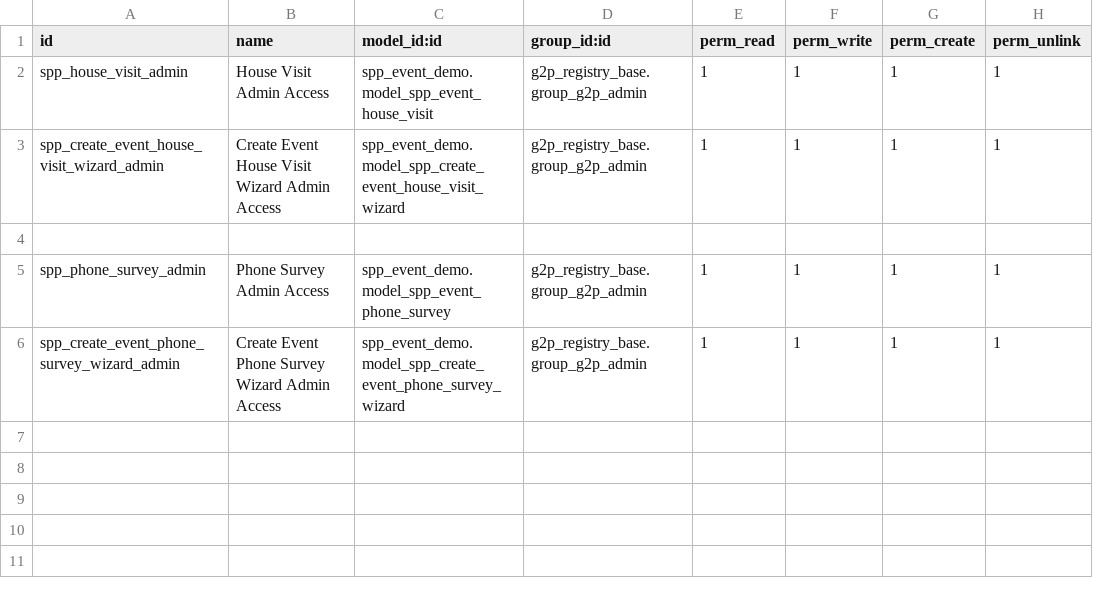
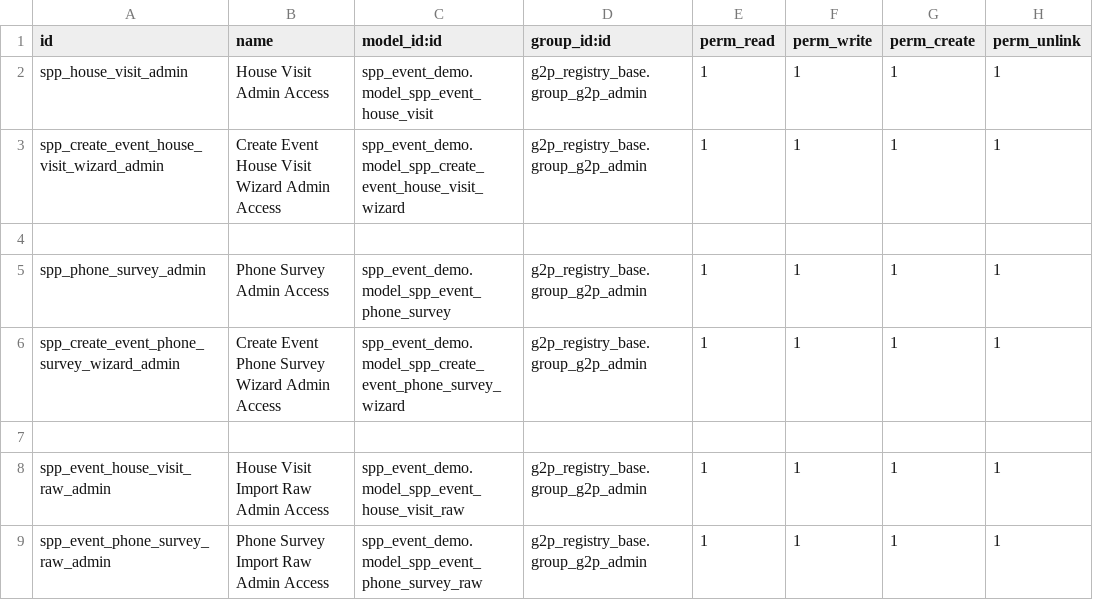
Before and after one commit to OpenSPP/openspp-modules, a CSV file: spp_event_demo/security/ir.model.access.csv, drawn as a sheet.

Commit message:
event data importer initial commit

```diff
--- a/spp_event_demo/security/ir.model.access.csv
+++ b/spp_event_demo/security/ir.model.access.csv
@@ -6 +6,4 @@ spp_phone_survey_admin,Phone Survey Admin Access,spp_event_demo.model_spp_event_
 spp_create_event_phone_survey_wizard_admin,Create Event Phone Survey Wizard Admin Access,spp_event_demo.model_spp_create_event_phone_survey_wizard,g2p_registry_base.group_g2p_admin,1,1,1,1
+
+spp_event_house_visit_raw_admin,House Visit Import Raw Admin Access,spp_event_demo.model_spp_event_house_visit_raw,g2p_registry_base.group_g2p_admin,1,1,1,1
+spp_event_phone_survey_raw_admin,Phone Survey Import Raw Admin Access,spp_event_demo.model_spp_event_phone_survey_raw,g2p_registry_base.group_g2p_admin,1,1,1,1
```
Also changed, not shown: spp_event_data/security/ir.model.access.csv, 8 other files.
